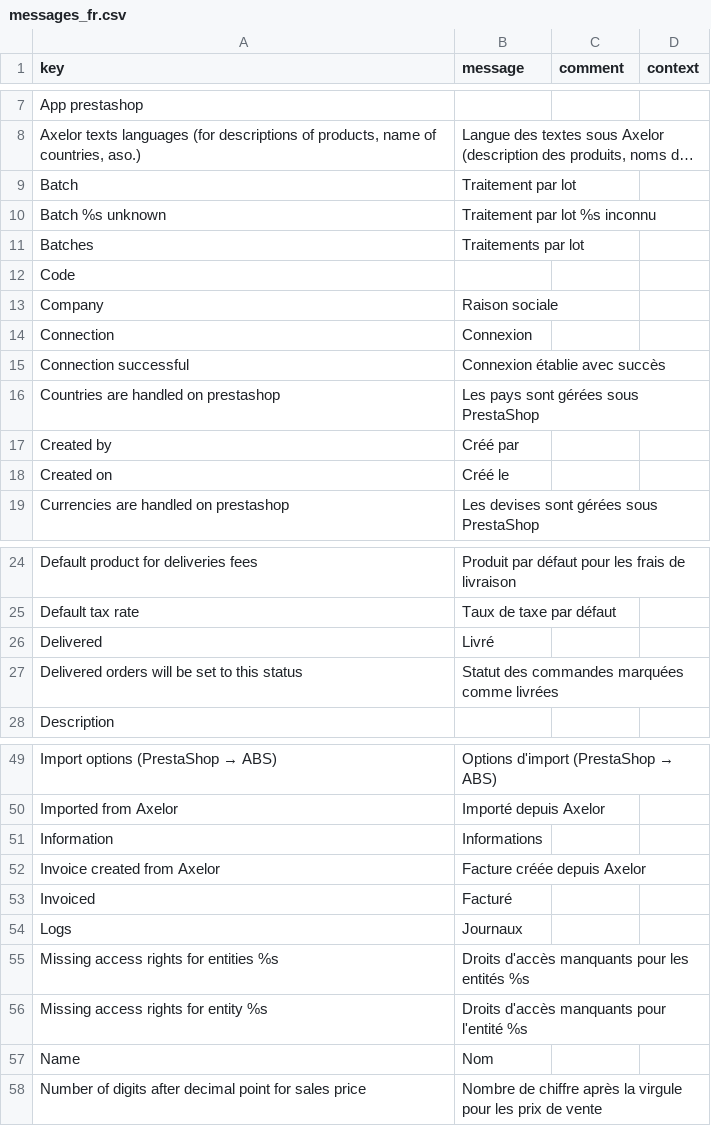
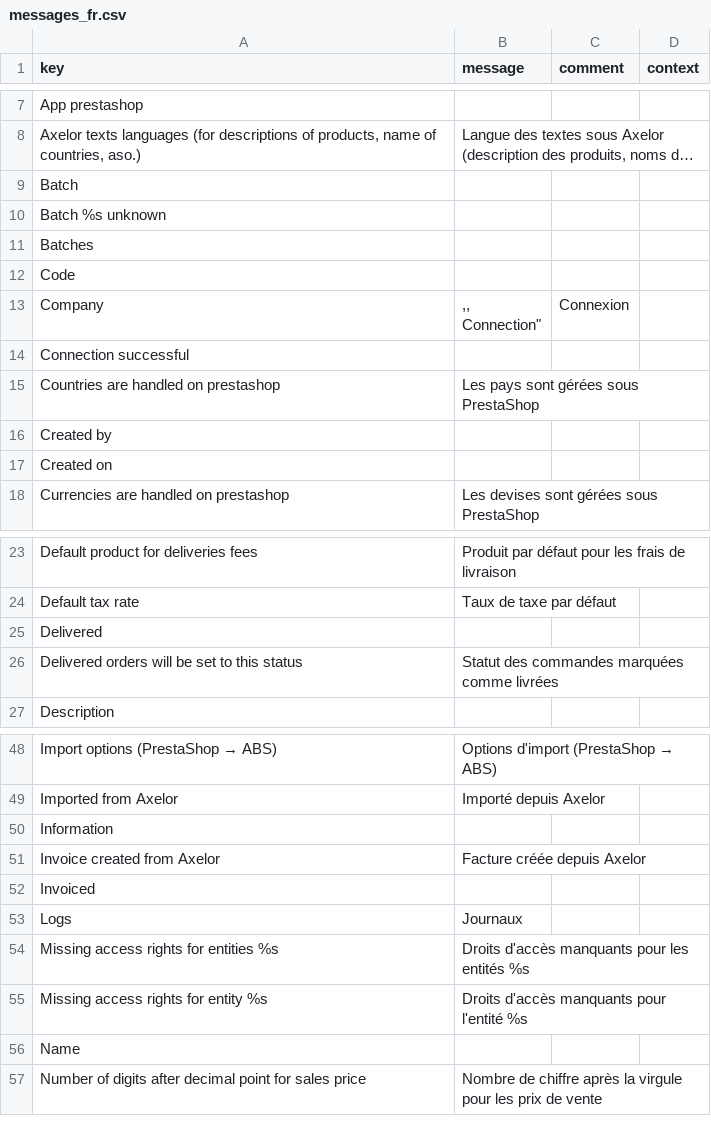
Before and after one commit to axelor/axelor-addons, a CSV file: axelor-prestashop/src/main/resources/i18n/messages_fr.csv, drawn as a sheet; only a part is shown, gaps mark what is left out; long unchanged cells end in …; removed rows and columns are numbered as before the commit, all else as after; ↵ is a line break in a cell; the diff covers the shown part only; the diff names each change by its address in the sheet, - before the commit and + after, or states it on an @@ line.

Commit message:
prestashop: removed a bunch a generic translations

```diff
--- a/axelor-prestashop/src/main/resources/i18n/messages_fr.csv
+++ b/axelor-prestashop/src/main/resources/i18n/messages_fr.csv
-B9 (message): Traitement par lot
+B9 (message): (empty)
-B10 (message): Traitement par lot %s inconnu
+B10 (message): (empty)
-B11 (message): Traitements par lot
+B11 (message): (empty)
-B13 (message): Raison sociale
+B13 (message): ,, ↵ Connection"
-C13 (comment): (empty)
+C13 (comment): Connexion
-row 14: Connection | Connexion
-B14 (message): Connexion établie avec succès
+B14 (message): (empty)
-B16 (message): Créé par
+B16 (message): (empty)
-B17 (message): Créé le
+B17 (message): (empty)
-B25 (message): Livré
+B25 (message): (empty)
-B50 (message): Informations
+B50 (message): (empty)
-B52 (message): Facturé
+B52 (message): (empty)
-B56 (message): Nom
+B56 (message): (empty)
```
Also changed, not shown: 1 edited cell elsewhere in this file.
